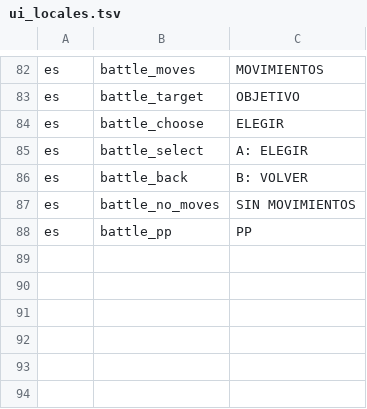
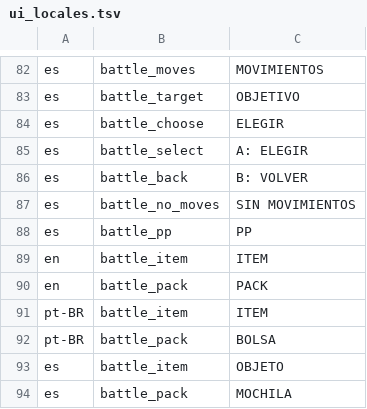
Before and after one commit to CarlosCosta07-s/Gen1_Achievements, a TSV file: data/ui_locales.tsv, drawn as a sheet; only a part is shown, gaps mark what is left out.

Commit message:
Add per-generation battle item labels

```diff
--- a/data/ui_locales.tsv
+++ b/data/ui_locales.tsv
@@ -88 +88,7 @@ es	battle_no_moves	SIN MOVIMIENTOS
 es	battle_pp	PP
+en	battle_item	ITEM
+en	battle_pack	PACK
+pt-BR	battle_item	ITEM
+pt-BR	battle_pack	BOLSA
+es	battle_item	OBJETO
+es	battle_pack	MOCHILA
```
